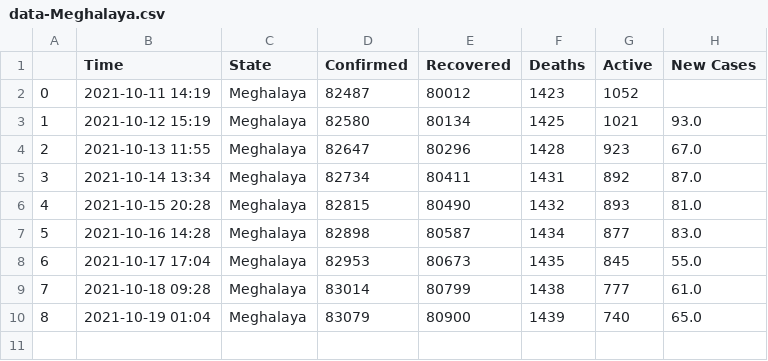
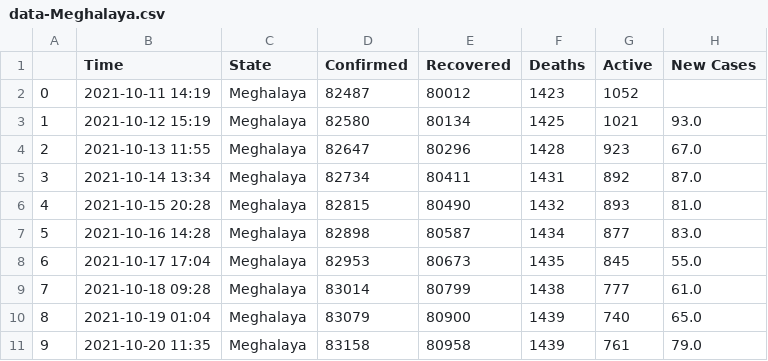
Before and after one commit to dakkshesh07/Covid19_India_Data, a CSV file: Meghalaya/data-Meghalaya.csv, drawn as a sheet.

```diff
--- a/Meghalaya/data-Meghalaya.csv
+++ b/Meghalaya/data-Meghalaya.csv
@@ -10 +10,2 @@
 8,2021-10-19 01:04,Meghalaya,83079,80900,1439,740,65.0
+9,2021-10-20 11:35,Meghalaya,83158,80958,1439,761,79.0
```
Also changed, not shown: Mizoram/data-Mizoram.csv, Odisha/data-Odisha.csv, 5 other files.
